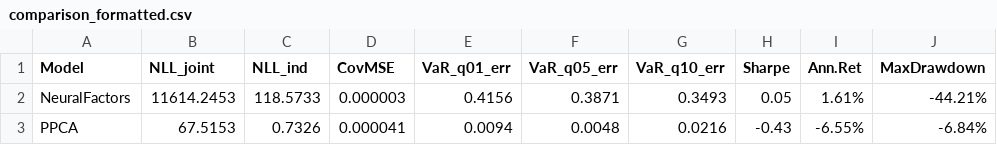
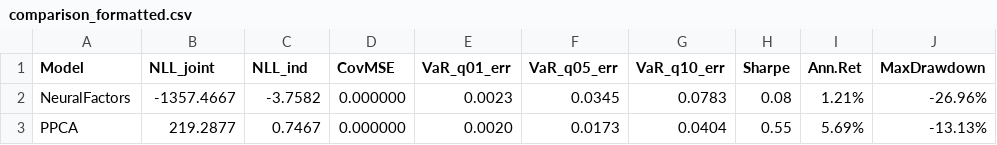
Before and after one commit to diego-azenha/TCC, a CSV file: results/comparison/comparison_formatted.csv, drawn as a sheet.

```diff
--- a/results/comparison/comparison_formatted.csv
+++ b/results/comparison/comparison_formatted.csv
@@ -1,3 +1,3 @@
 Model,NLL_joint,NLL_ind,CovMSE,VaR_q01_err,VaR_q05_err,VaR_q10_err,Sharpe,Ann.Ret,MaxDrawdown
-NeuralFactors,11614.2453,118.5733,0.000003,0.4156,0.3871,0.3493,0.05,1.61%,-44.21%
-PPCA,67.5153,0.7326,0.000041,0.0094,0.0048,0.0216,-0.43,-6.55%,-6.84%
+NeuralFactors,-1357.4667,-3.7582,0.000000,0.0023,0.0345,0.0783,0.08,1.21%,-26.96%
+PPCA,219.2877,0.7467,0.000000,0.0020,0.0173,0.0404,0.55,5.69%,-13.13%
```
Also changed, not shown: results/comparison/comparison_nll.csv, results/comparison/comparison_summary.csv, 26 other files.
